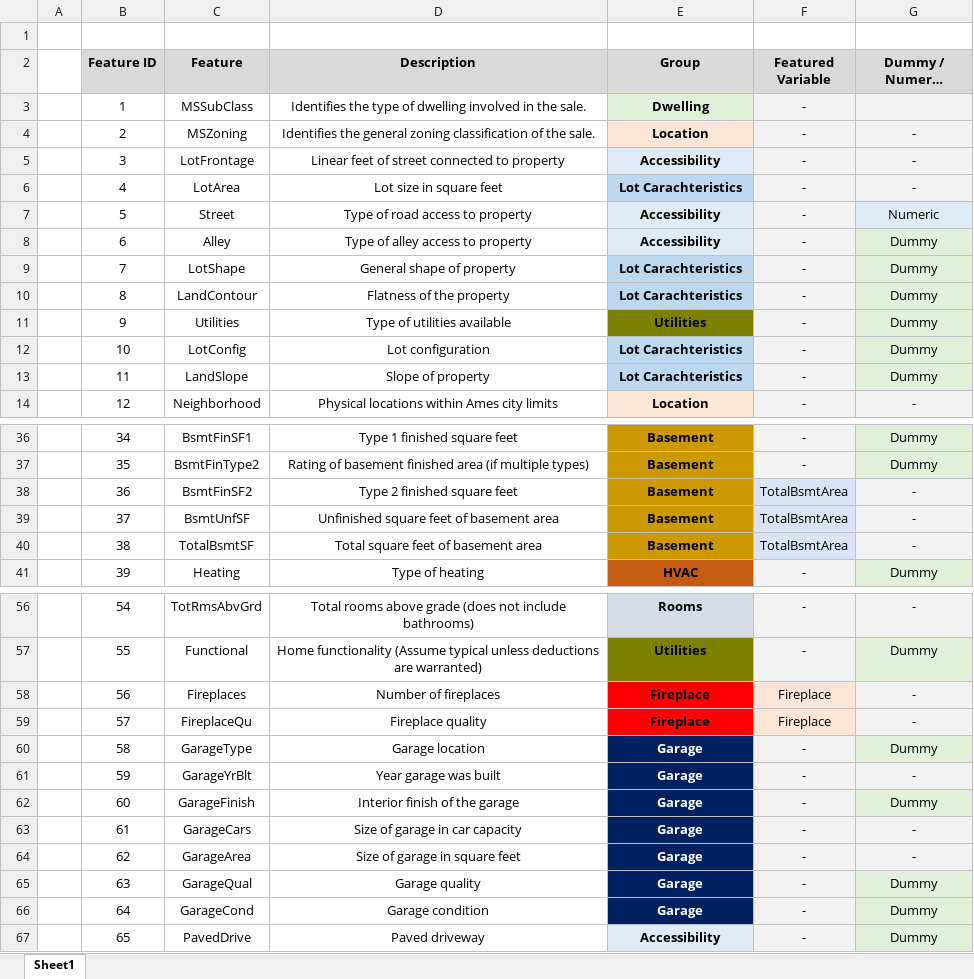
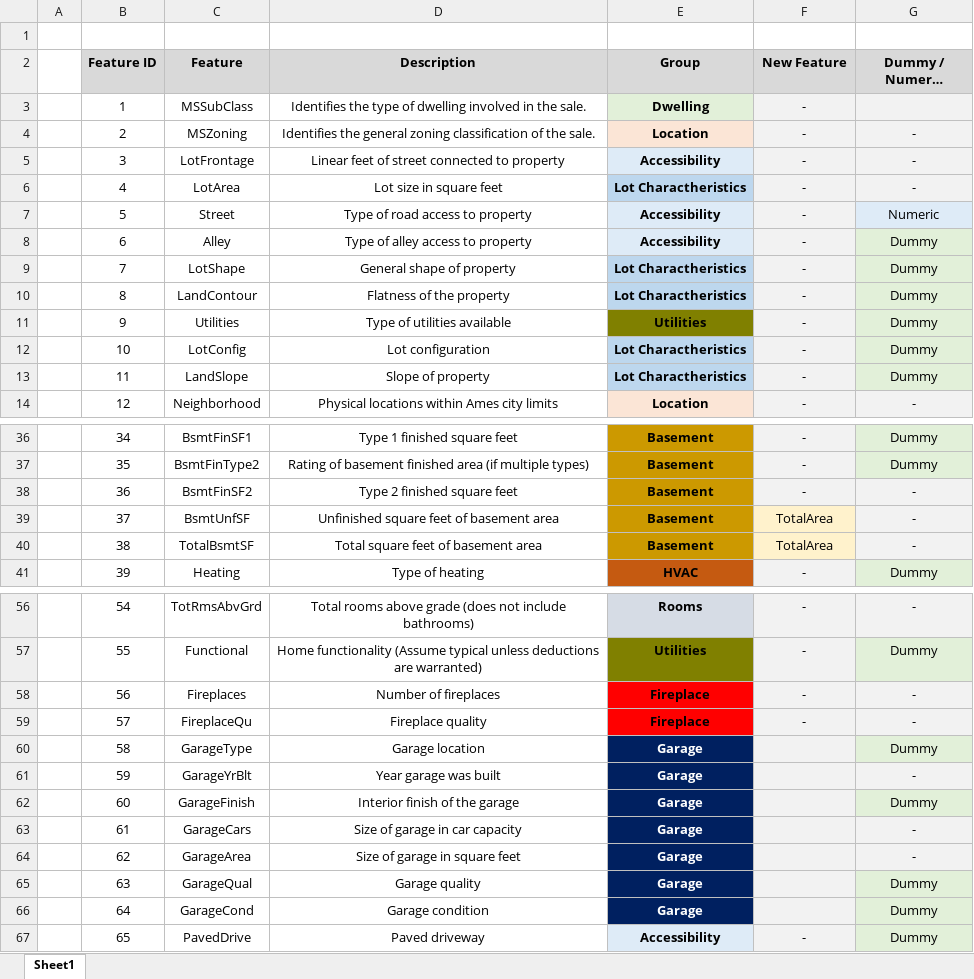
Before and after one commit to rpdieego/Kaggle_HousePrices, an Excel workbook: Features_Groups.xlsx, sheet Sheet1, drawn as a sheet; only a part is shown, gaps mark what is left out; long unchanged cells end in …; values as stored, in another font and other column widths than the file's, no borders; the diff names each change by its address in the sheet, - before the commit and + after, or states it on an @@ line.

```diff
--- a/Features_Groups.xlsx (sheet Sheet1)
+++ b/Features_Groups.xlsx (sheet Sheet1)
-F2: Featured Variable
+F2: New Feature
-E6 (Group): Lot Carachteristics
+E6 (Group): Lot Charactheristics
-E9:E10 (Group): Lot Carachteristics
+E9:E10 (Group): Lot Charactheristics
-E12:E13 (Group): Lot Carachteristics
+E12:E13 (Group): Lot Charactheristics
-F38 (New Feature): TotalBsmtArea
+F38 (New Feature): -
-F39:F40 (New Feature): TotalBsmtArea
+F39:F40 (New Feature): TotalArea
-F39:F40 fill: #DAE3F3
+F39:F40 fill: #FFF2CC
-F58:F59 (New Feature): Fireplace
+F58:F59 (New Feature): -
-F58:F59 fill: #FBE5D6
+F58:F59 fill: #F2F2F2
-F60:F66 (New Feature): -
+F60:F66 (New Feature): (empty)
```
Also changed, not shown: 2 other files.
